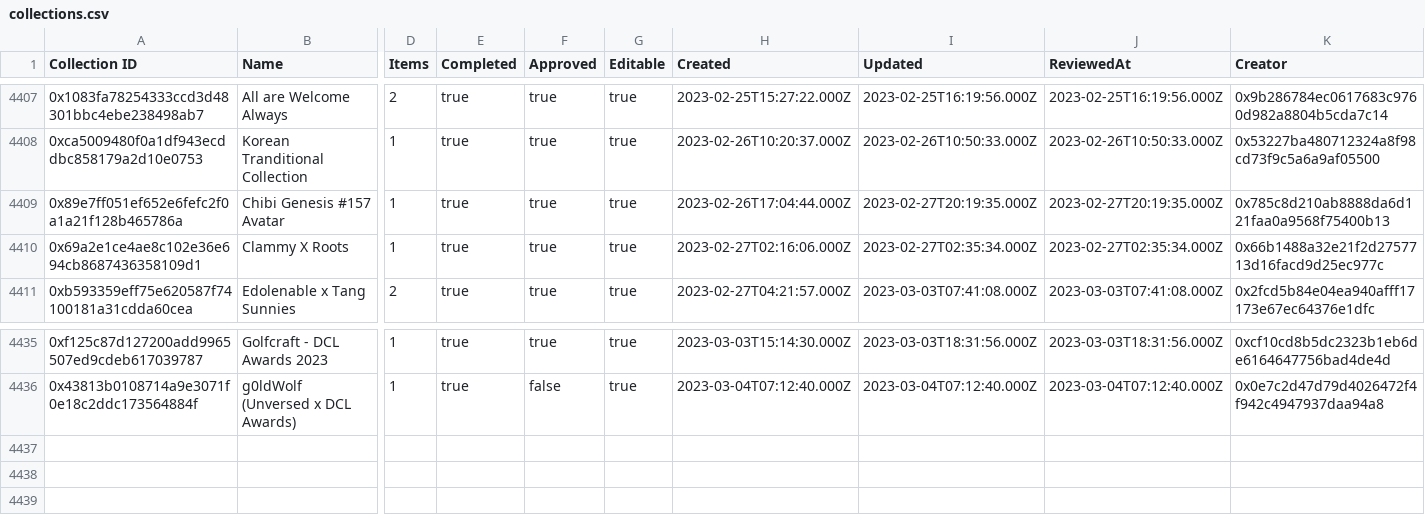
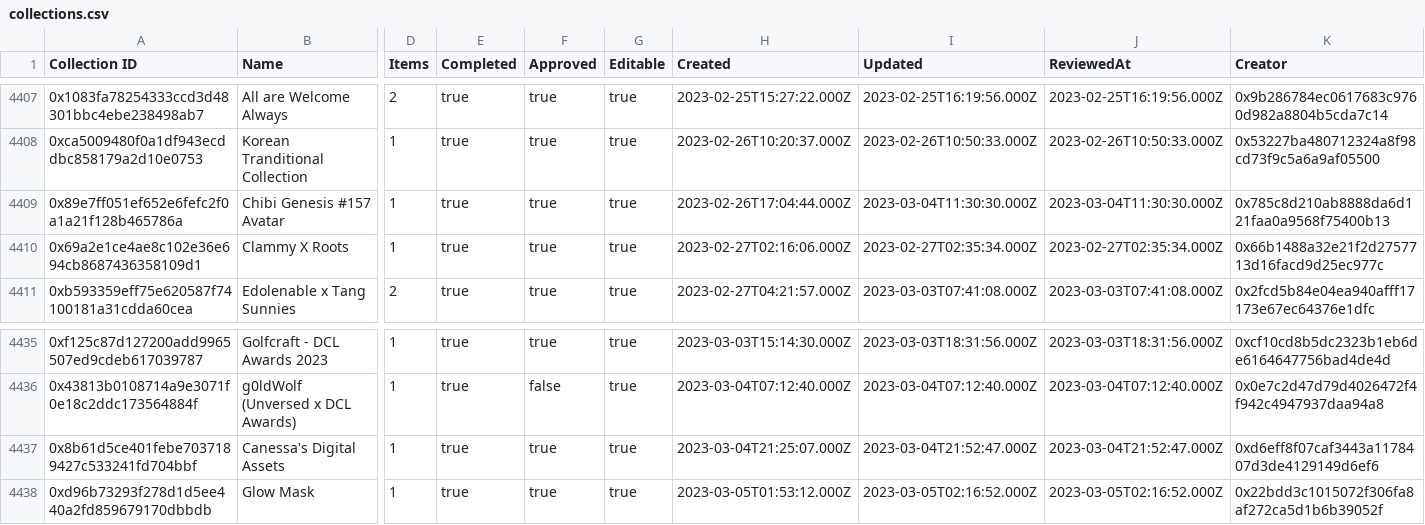
Before and after one commit to 1emu/transparency, a CSV file: collections.csv, drawn as a sheet; only a part is shown, gaps mark what is left out; rows hold the shown columns only; the diff names each change by its address in the sheet, - before the commit and + after, or states it on an @@ line.

```diff
--- a/collections.csv
+++ b/collections.csv
-I4409 (Updated): 2023-02-27T20:19:35.000Z
+I4409 (Updated): 2023-03-04T11:30:30.000Z
-J4409 (ReviewedAt): 2023-02-27T20:19:35.000Z
+J4409 (ReviewedAt): 2023-03-04T11:30:30.000Z
+row 4437: 0x8b61d5ce401febe7037189427c533241fd704bbf | Canessa's Digital Assets | 1 | true | true | true | 2023-03-04T21:25:07.000Z | 2023-03-04T21:52:47.000Z | 2023-03-04T21:52:47.000Z | 0xd6eff8f07caf3443a1178407d3de4129149d6ef6
+row 4438: 0xd96b73293f278d1d5ee440a2fd859679170dbbdb | Glow Mask | 1 | true | true | true | 2023-03-05T01:53:12.000Z | 2023-03-05T02:16:52.000Z | 2023-03-05T02:16:52.000Z | 0x22bdd3c1015072f306fa8af272ca5d1b6b39052f
```
Also changed, not shown: balances.csv, grants.csv, 16 other files.
